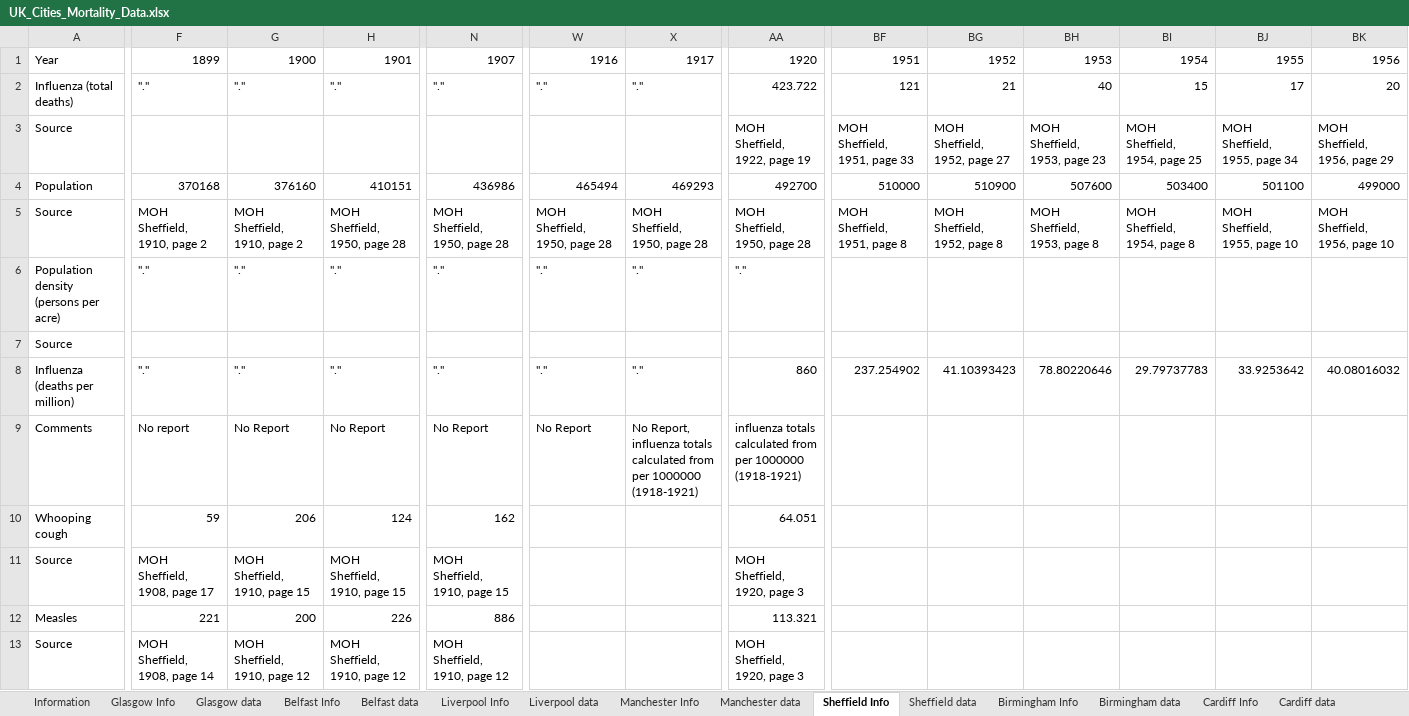
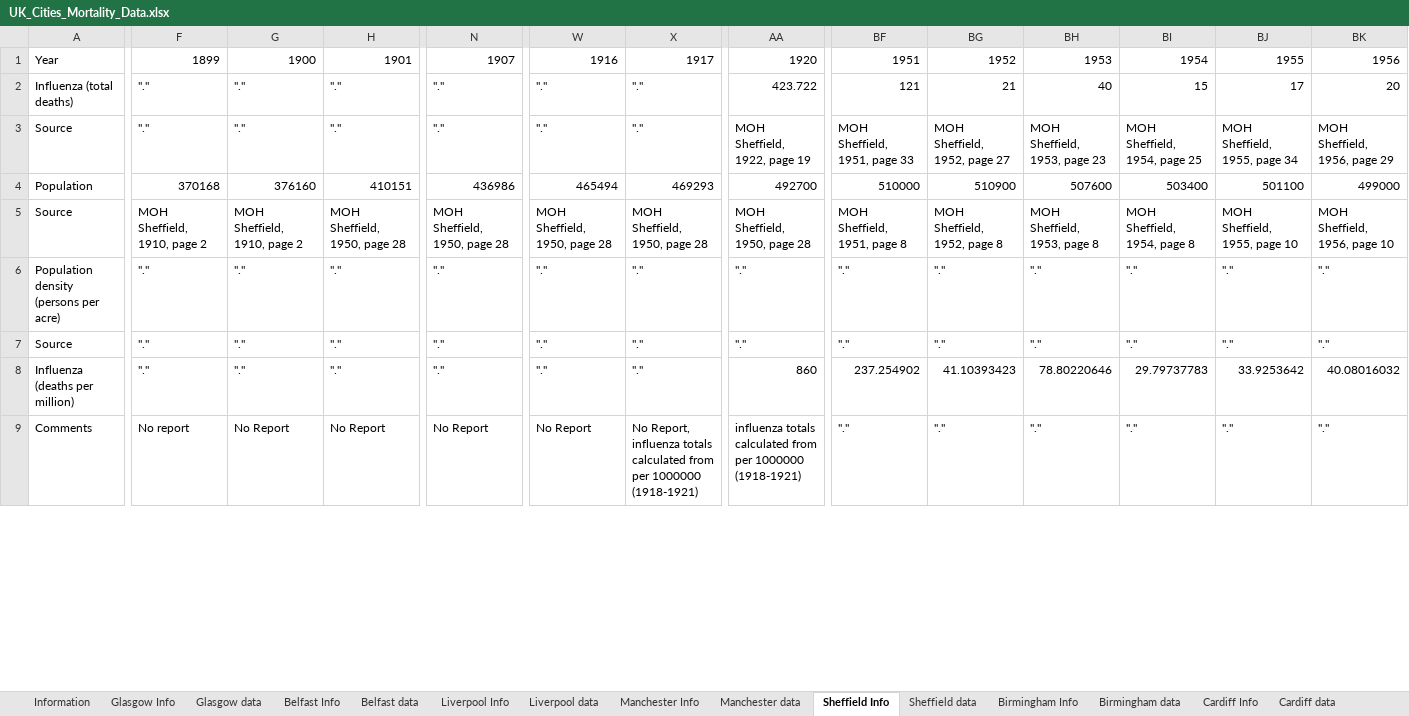
Before and after one commit to maxschr90/Schroeder-et-al.-2021--How-long-do-pandemics-last-, an Excel workbook: Data/UK_Cities_Mortality_Data.xlsx, sheet Sheffield Info, drawn as a sheet; only a part is shown, gaps mark what is left out; values as stored, in another font and other column widths than the file's, no borders; 4 other sheets too large or unreadable and not compared; removed rows and columns are numbered as before the commit, all else as after; rows hold the shown columns only; the diff covers the shown part only; the diff names each change by its address in the sheet, - before the commit and + after, or states it on an @@ line.

```diff
--- a/Data/UK_Cities_Mortality_Data.xlsx (sheet Sheffield Info)
+++ b/Data/UK_Cities_Mortality_Data.xlsx (sheet Sheffield Info)
-F3: (empty)
+F3: "."
-G3: (empty)
+G3: "."
-H3: (empty)
+H3: "."
-N3: (empty)
+N3: "."
-W3: (empty)
+W3: "."
-X3: (empty)
+X3: "."
-BF6:BF7: (empty)
+BF6:BF7: "."
-BG6:BG7: (empty)
+BG6:BG7: "."
-BH6:BH7: (empty)
+BH6:BH7: "."
-BI6:BI7: (empty)
+BI6:BI7: "."
-BJ6:BJ7: (empty)
+BJ6:BJ7: "."
-BK6:BK7: (empty)
+BK6:BK7: "."
-F7: (empty)
+F7: "."
-G7: (empty)
+G7: "."
-H7: (empty)
+H7: "."
-N7: (empty)
+N7: "."
-W7: (empty)
+W7: "."
-X7: (empty)
+X7: "."
-AA7: (empty)
+AA7: "."
-row 9: Comments | No report | No Report | No Report | No Report | No Report | No Report, influenza totals calculated from per 1000000 (1918-1921) | influenza totals calculated from per 1000000 (1918-1921)
-row 10: Whooping cough | 59 | 206 | 124 | 162 |  |  | 64.051
-row 11: Source | MOH Sheffield, 1908, page 17 | MOH Sheffield, 1910, page 15 | MOH Sheffield, 1910, page 15 | MOH Sheffield, 1910, page 15 |  |  | MOH Sheffield, 1920, page 3
-row 12: Measles | 221 | 200 | 226 | 886 |  |  | 113.321
-row 13: Source | MOH Sheffield, 1908, page 14 | MOH Sheffield, 1910, page 12 | MOH Sheffield, 1910, page 12 | MOH Sheffield, 1910, page 12 |  |  | MOH Sheffield, 1920, page 3
+row 9: Comments | No report | No Report | No Report | No Report | No Report | No Report, influenza totals calculated from per 1000000 (1918-1921) | influenza totals calculated from per 1000000 (1918-1921) | "." | "." | "." | "." | "." | "."
```
Also changed, not shown: 6 removed rows and 183 edited cells elsewhere in this sheet, sheet Belfast Info, sheet Liverpool Info, sheet London Info, sheet Cardiff Info, sheet Manchester Info, sheet Birmingham Info, 5 more sheets, 8 other files.
